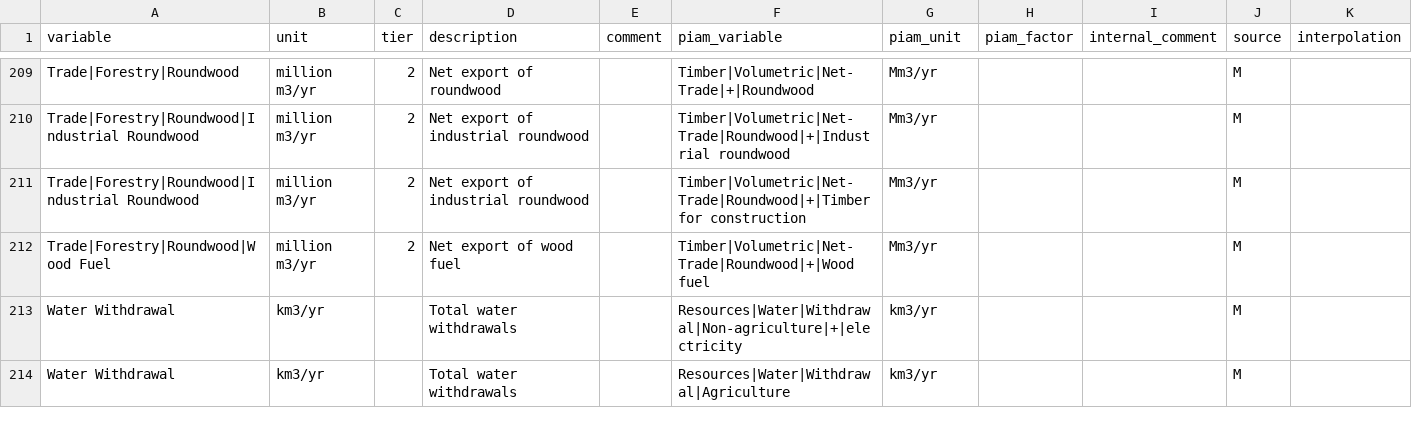
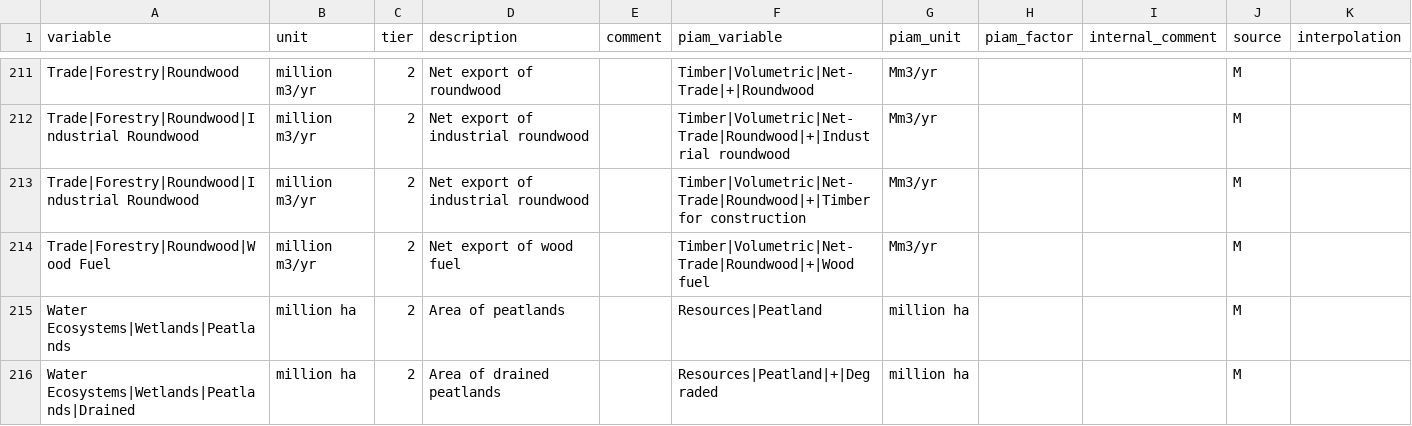
Before and after one commit to pik-piam/piamInterfaces, a CSV file: inst/mappings/mapping_BTC2.csv, drawn as a sheet; only a part is shown, gaps mark what is left out; the shorter side is filled out with more unchanged rows; the diff covers the shown part only.

Commit message:
added peatland variables

```diff
--- a/inst/mappings/mapping_BTC2.csv
+++ b/inst/mappings/mapping_BTC2.csv
@@ -212 +214,3 @@ Trade|Forestry|Roundwood|Industrial Roundwood;million m3/yr;2;Net export of indu
 Trade|Forestry|Roundwood|Wood Fuel;million m3/yr;2;Net export of wood fuel;;Timber|Volumetric|Net-Trade|Roundwood|+|Wood fuel;Mm3/yr;;;M;
+Water Ecosystems|Wetlands|Peatlands;million ha;2;Area of peatlands;;Resources|Peatland;million ha;;;M;
+Water Ecosystems|Wetlands|Peatlands|Drained;million ha;2;Area of drained peatlands;;Resources|Peatland|+|Degraded;million ha;;;M;
```
Also changed, not shown: 4 added rows elsewhere in this file.
